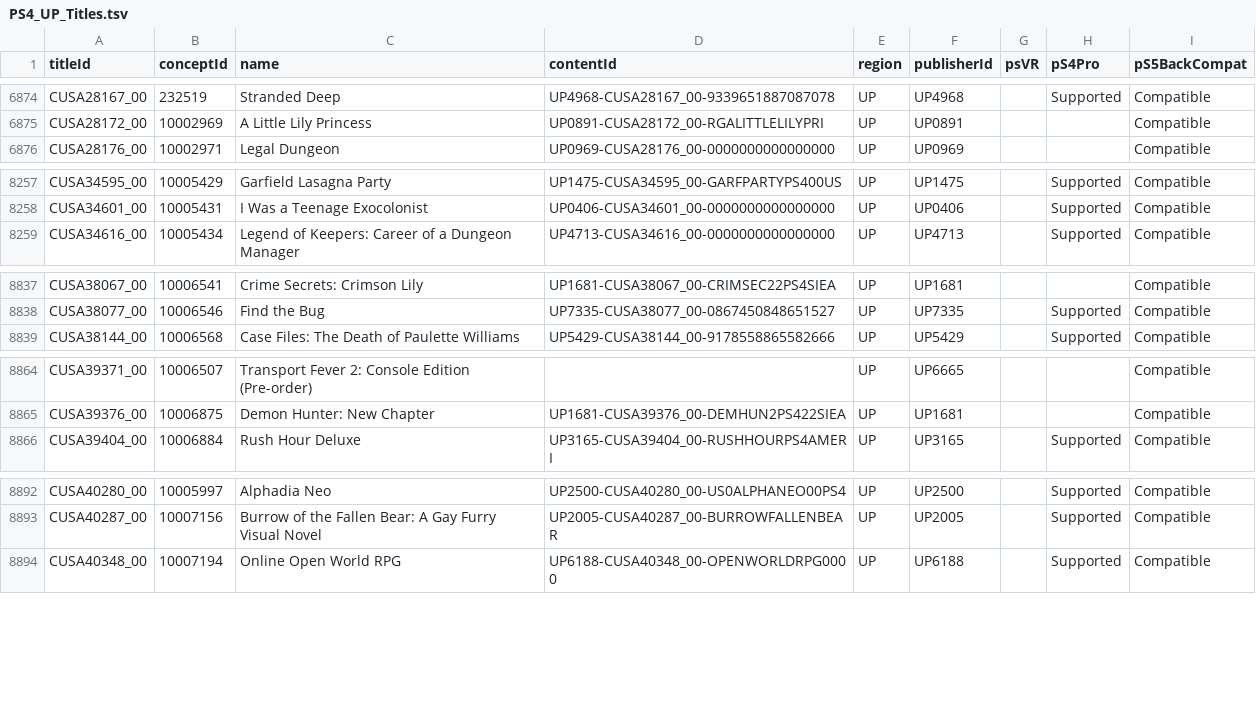
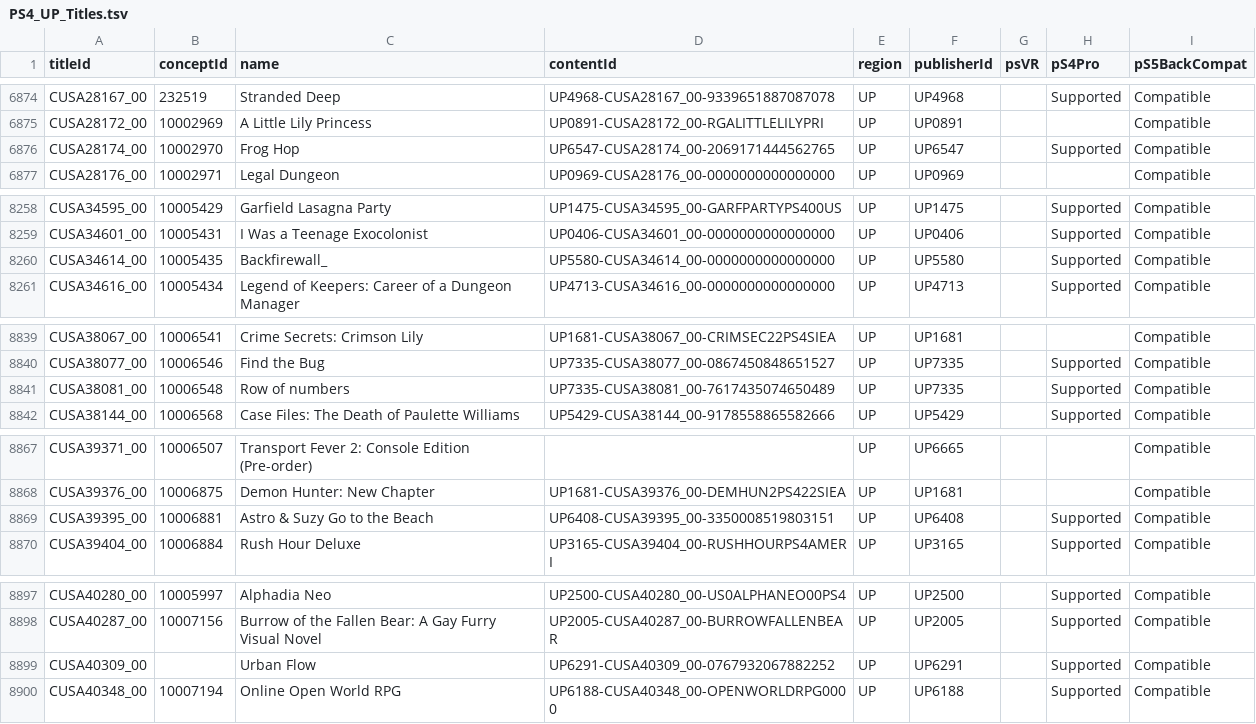
Before and after one commit to andshrew/PlayStation-Titles, a TSV file: Region/America/PS4_UP_Titles.tsv, drawn as a sheet; only a part is shown, gaps mark what is left out; the diff covers the shown part only.

```diff
--- a/Region/America/PS4_UP_Titles.tsv
+++ b/Region/America/PS4_UP_Titles.tsv
@@ -6875,2 +6875,3 @@ CUSA28167_00	232519	Stranded Deep	UP4968-CUSA28167_00-9339651887087078	UP	UP4968
 CUSA28172_00	10002969	A Little Lily Princess	UP0891-CUSA28172_00-RGALITTLELILYPRI	UP	UP0891			Compatible
+CUSA28174_00	10002970	Frog Hop	UP6547-CUSA28174_00-2069171444562765	UP	UP6547		Supported	Compatible
 CUSA28176_00	10002971	Legal Dungeon	UP0969-CUSA28176_00-0000000000000000	UP	UP0969			Compatible
@@ -8258,2 +8259,3 @@ CUSA34595_00	10005429	Garfield Lasagna Party	UP1475-CUSA34595_00-GARFPARTYPS400U
 CUSA34601_00	10005431	I Was a Teenage Exocolonist	UP0406-CUSA34601_00-0000000000000000	UP	UP0406		Supported	Compatible
+CUSA34614_00	10005435	Backfirewall_	UP5580-CUSA34614_00-0000000000000000	UP	UP5580		Supported	Compatible
 CUSA34616_00	10005434	Legend of Keepers: Career of a Dungeon Manager	UP4713-CUSA34616_00-0000000000000000	UP	UP4713		Supported	Compatible
@@ -8838,2 +8840,3 @@ CUSA38067_00	10006541	Crime Secrets: Crimson Lily	UP1681-CUSA38067_00-CRIMSEC22P
 CUSA38077_00	10006546	Find the Bug	UP7335-CUSA38077_00-0867450848651527	UP	UP7335		Supported	Compatible
+CUSA38081_00	10006548	Row of numbers	UP7335-CUSA38081_00-7617435074650489	UP	UP7335		Supported	Compatible
 CUSA38144_00	10006568	Case Files: The Death of Paulette Williams	UP5429-CUSA38144_00-9178558865582666	UP	UP5429		Supported	Compatible
@@ -8865,2 +8868,3 @@ CUSA39371_00	10006507	Transport Fever 2: Console Edition (Pre-order)		UP	UP6665
 CUSA39376_00	10006875	Demon Hunter: New Chapter	UP1681-CUSA39376_00-DEMHUN2PS422SIEA	UP	UP1681			Compatible
+CUSA39395_00	10006881	Astro & Suzy Go to the Beach	UP6408-CUSA39395_00-3350008519803151	UP	UP6408		Supported	Compatible
 CUSA39404_00	10006884	Rush Hour Deluxe	UP3165-CUSA39404_00-RUSHHOURPS4AMERI	UP	UP3165		Supported	Compatible
@@ -8893,2 +8898,3 @@ CUSA40280_00	10005997	Alphadia Neo	UP2500-CUSA40280_00-US0ALPHANEO00PS4	UP	UP250
 CUSA40287_00	10007156	Burrow of the Fallen Bear: A Gay Furry Visual Novel	UP2005-CUSA40287_00-BURROWFALLENBEAR	UP	UP2005		Supported	Compatible
+CUSA40309_00		Urban Flow	UP6291-CUSA40309_00-0767932067882252	UP	UP6291		Supported	Compatible
 CUSA40348_00	10007194	Online Open World RPG	UP6188-CUSA40348_00-OPENWORLDRPG0000	UP	UP6188		Supported	Compatible
```
Also changed, not shown: 1 added row and 3 edited cells elsewhere in this file, PS5_Titles.tsv, PS5_Titles_by_Concept.tsv, 32 other files.
